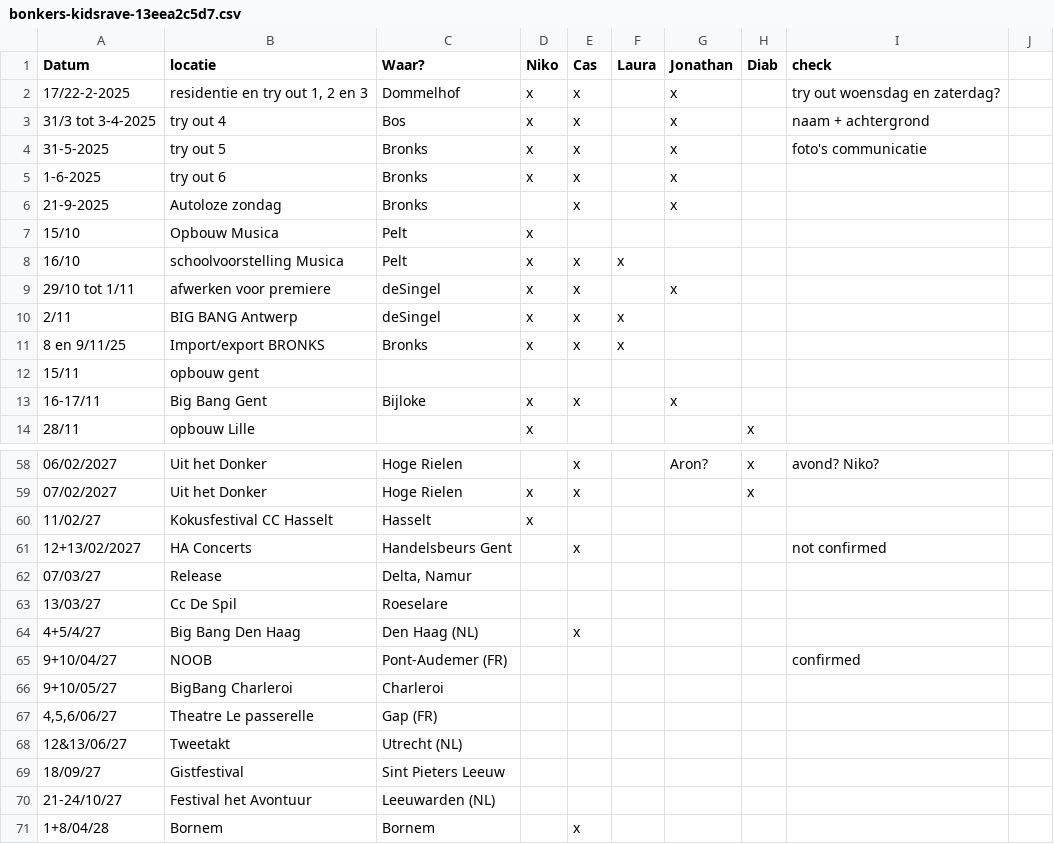
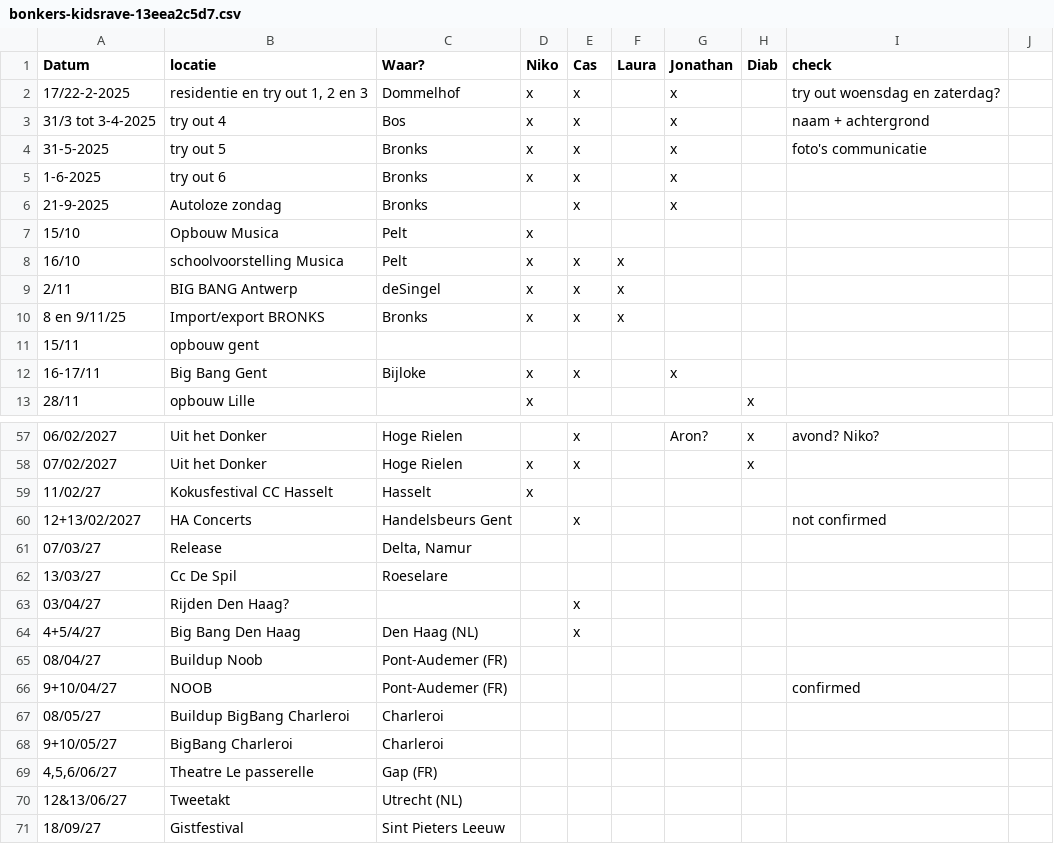
Before and after one commit to nikolaslestaeghe/website, a CSV file: static/bestanden/sheets/bonkers-kidsrave-13eea2c5d7.csv, drawn as a sheet; only a part is shown, gaps mark what is left out; the shorter side is filled out with more unchanged rows.

```diff
--- a/static/bestanden/sheets/bonkers-kidsrave-13eea2c5d7.csv
+++ b/static/bestanden/sheets/bonkers-kidsrave-13eea2c5d7.csv
@@ -8,3 +8,2 @@ Datum,locatie,Waar?,Niko,Cas,Laura,Jonathan,Diab,check,
 16/10,schoolvoorstelling Musica,Pelt,x,x,x,,,,
-29/10 tot 1/11,afwerken voor premiere,deSingel,x,x,,x,,,
 2/11,BIG BANG Antwerp,deSingel,x,x,x,,,,
@@ -63,4 +62,7 @@ Datum,locatie,Waar?,Niko,Cas,Laura,Jonathan,Diab,check,
 13/03/27,Cc De Spil,Roeselare ,,,,,,,
+03/04/27,Rijden Den Haag?,,,x,,,,,
 4+5/4/27,Big Bang Den Haag ,Den Haag (NL),,x,,,,,
+08/04/27,Buildup Noob ,Pont-Audemer (FR),,,,,,,
 9+10/04/27,NOOB,Pont-Audemer (FR),,,,,,confirmed,
+08/05/27,Buildup BigBang Charleroi,Charleroi,,,,,,,
 9+10/05/27,BigBang Charleroi,Charleroi,,,,,,,
```
Also changed, not shown: 1 other file.
